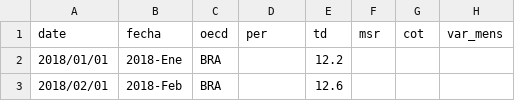
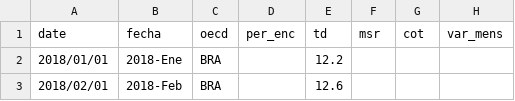
Before and after one commit to paoovela/BID, a CSV file: BRA.csv, drawn as a sheet; only a part is shown; the diff names each change by its address in the sheet, - before the commit and + after, or states it on an @@ line.

Commit message:
Add files via upload

```diff
--- a/BRA.csv
+++ b/BRA.csv
-D1: per
+D1: per_enc
```
